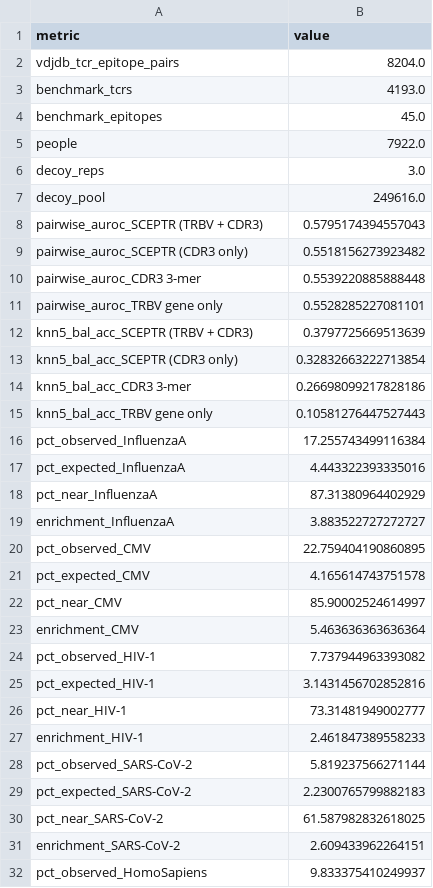
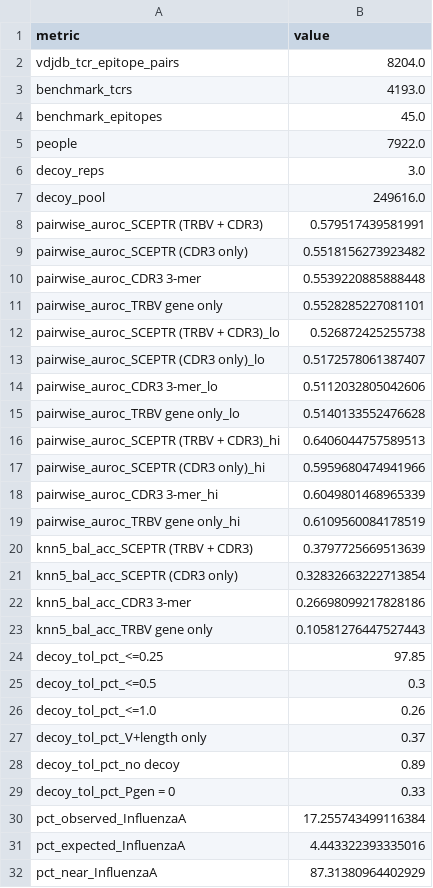
Before and after one commit to marcserranos/pilot-validation, a CSV file: aleix/RNA-seq/reports/04_antigen_specificity/summary.csv, drawn as a sheet; only a part is shown; the shorter side is filled out with more unchanged rows.

```diff
--- a/aleix/RNA-seq/reports/04_antigen_specificity/summary.csv
+++ b/aleix/RNA-seq/reports/04_antigen_specificity/summary.csv
@@ -7,3 +7,3 @@ decoy_reps,3.0
 decoy_pool,249616.0
-pairwise_auroc_SCEPTR (TRBV + CDR3),0.5795174394557043
+pairwise_auroc_SCEPTR (TRBV + CDR3),0.579517439581991
 pairwise_auroc_SCEPTR (CDR3 only),0.5518156273923482
@@ -11,2 +11,10 @@ pairwise_auroc_CDR3 3-mer,0.5539220885888448
 pairwise_auroc_TRBV gene only,0.5528285227081101
+pairwise_auroc_SCEPTR (TRBV + CDR3)_lo,0.526872425255738
+pairwise_auroc_SCEPTR (CDR3 only)_lo,0.5172578061387407
+pairwise_auroc_CDR3 3-mer_lo,0.5112032805042606
+pairwise_auroc_TRBV gene only_lo,0.5140133552476628
+pairwise_auroc_SCEPTR (TRBV + CDR3)_hi,0.6406044757589513
+pairwise_auroc_SCEPTR (CDR3 only)_hi,0.5959680474941966
+pairwise_auroc_CDR3 3-mer_hi,0.6049801468965339
+pairwise_auroc_TRBV gene only_hi,0.6109560084178519
 knn5_bal_acc_SCEPTR (TRBV + CDR3),0.3797725669513639
@@ -15,2 +23,8 @@ knn5_bal_acc_CDR3 3-mer,0.26698099217828186
 knn5_bal_acc_TRBV gene only,0.10581276447527443
+decoy_tol_pct_<=0.25,97.85
+decoy_tol_pct_<=0.5,0.3
+decoy_tol_pct_<=1.0,0.26
+decoy_tol_pct_V+length only,0.37
+decoy_tol_pct_no decoy,0.89
+decoy_tol_pct_Pgen = 0,0.33
 pct_observed_InfluenzaA,17.255743499116384
```
Also changed, not shown: aleix/RNA-seq/reports/04_antigen_specificity/benchmark_methods.csv, aleix/RNA-seq/reports/05_embedding_clusters/summary.csv, 48 other files.
